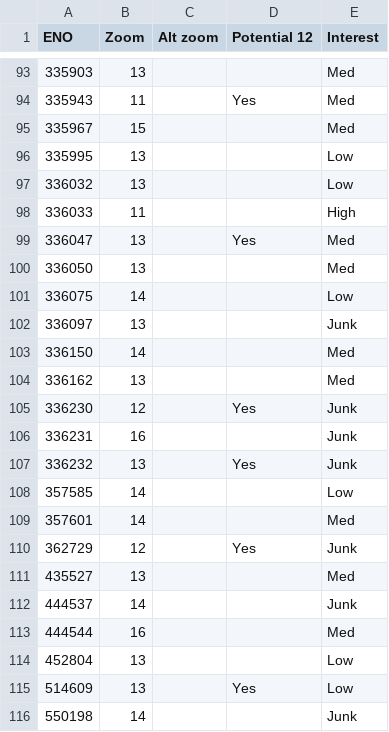
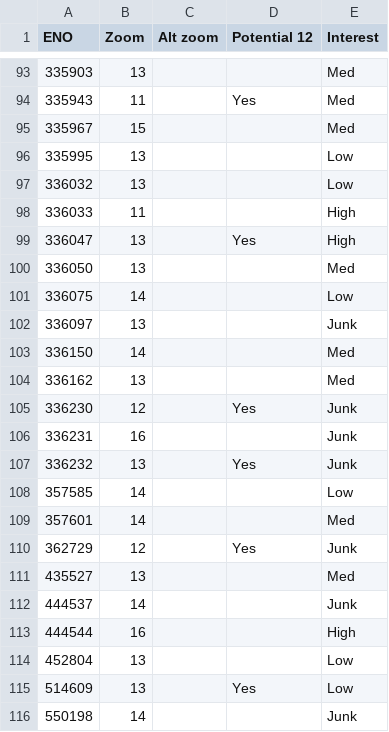
Before and after one commit to simrun/coal, a CSV file: curation.csv, drawn as a sheet; only a part is shown, gaps mark what is left out; the diff covers the shown part only.

Commit message:
Adjust interest levels

```diff
--- a/curation.csv
+++ b/curation.csv
@@ -98,3 +98,3 @@ ENO,Zoom,Alt zoom,Potential 12,Interest
 336033,11,,,High
-336047,13,,Yes,Med
+336047,13,,Yes,High
 336050,13,,,Med
@@ -112,3 +112,3 @@ ENO,Zoom,Alt zoom,Potential 12,Interest
 444537,14,,,Junk
-444544,16,,,Med
+444544,16,,,High
 452804,13,,,Low
```
Also changed, not shown: 7 edited cells elsewhere in this file.
